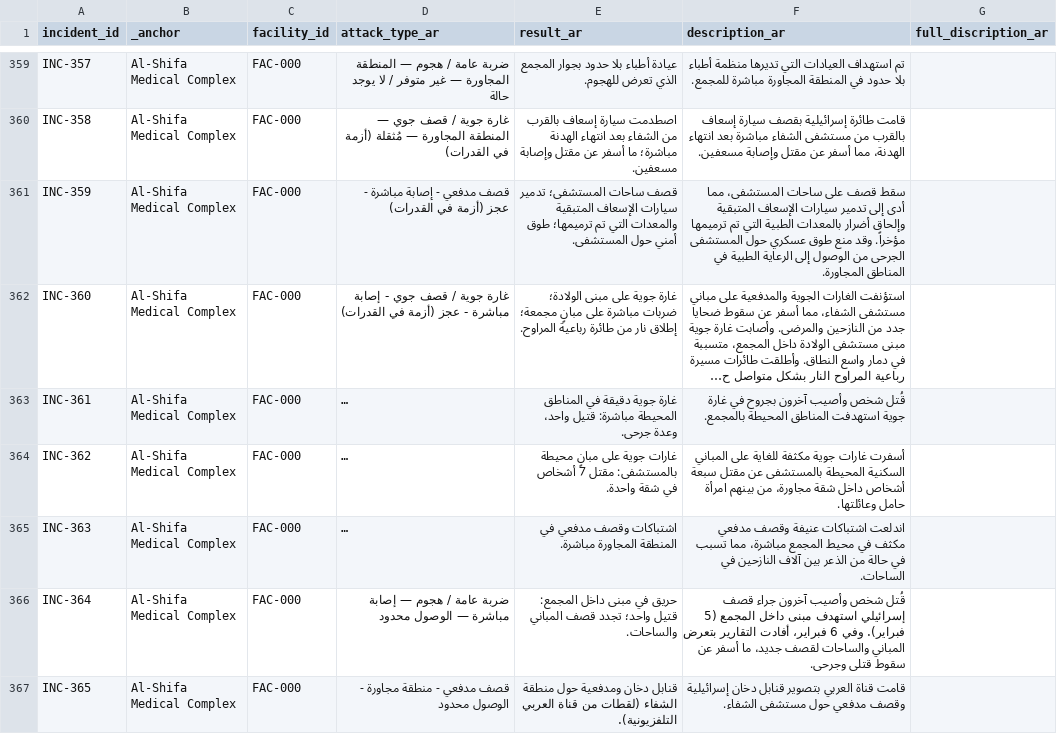
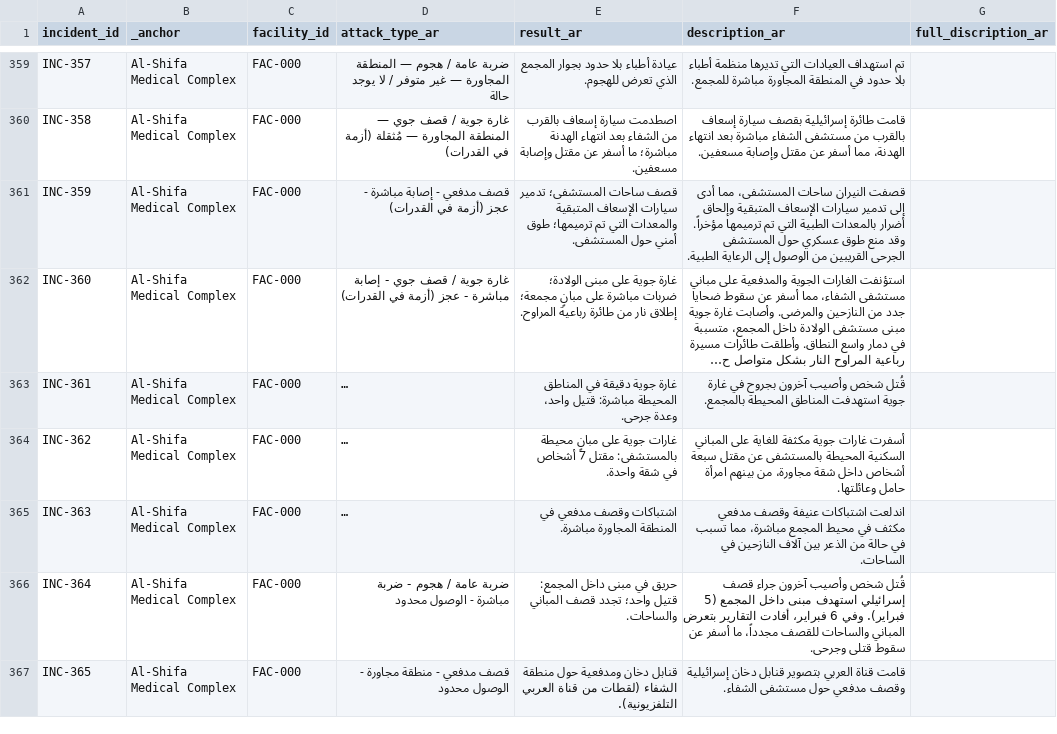
Before and after one commit to PalGenoPedia/PalGenoPedia, a CSV file: Pages/War_Crimes_Stats/stat-hospitals-attacked/Hospital_incidents_ar.csv, drawn as a sheet; only a part is shown, gaps mark what is left out; long unchanged cells end in …; the diff covers the shown part only; the diff names each change by its address in the sheet, - before the commit and + after, or states it on an @@ line.

```diff
--- a/Pages/War_Crimes_Stats/stat-hospitals-attacked/Hospital_incidents_ar.csv
+++ b/Pages/War_Crimes_Stats/stat-hospitals-attacked/Hospital_incidents_ar.csv
-F361 (description_ar): سقط قصف على ساحات المستشفى، مما أدى إلى تدمير سيارات الإسعاف المتبقية وإلحاق أضرار بالمعدات الطبية التي تم ترميمها مؤخراً. وقد منع طوق عسكري حول المستشفى الجرحى من الوصول إلى الرعاية الطبية في المناطق المجاورة.
+F361 (description_ar): قصفت النيران ساحات المستشفى، مما أدى إلى تدمير سيارات الإسعاف المتبقية وإلحاق أضرار بالمعدات الطبية التي تم ترميمها مؤخراً. وقد منع طوق عسكري حول المستشفى الجرحى القريبين من الوصول إلى الرعاية الطبية.
-D366 (attack_type_ar): …/ هجوم — إصابة مباشرة — الوصول محدود
+D366 (attack_type_ar): …/ هجوم - ضربة مباشرة - الوصول محدود
-F366 (description_ar): …المباني والساحات لقصف جديد، ما أسفر…
+F366 (description_ar): …المباني والساحات للقصف مجدداً، ما أسفر…
```
Also changed, not shown: 83 edited cells elsewhere in this file.
